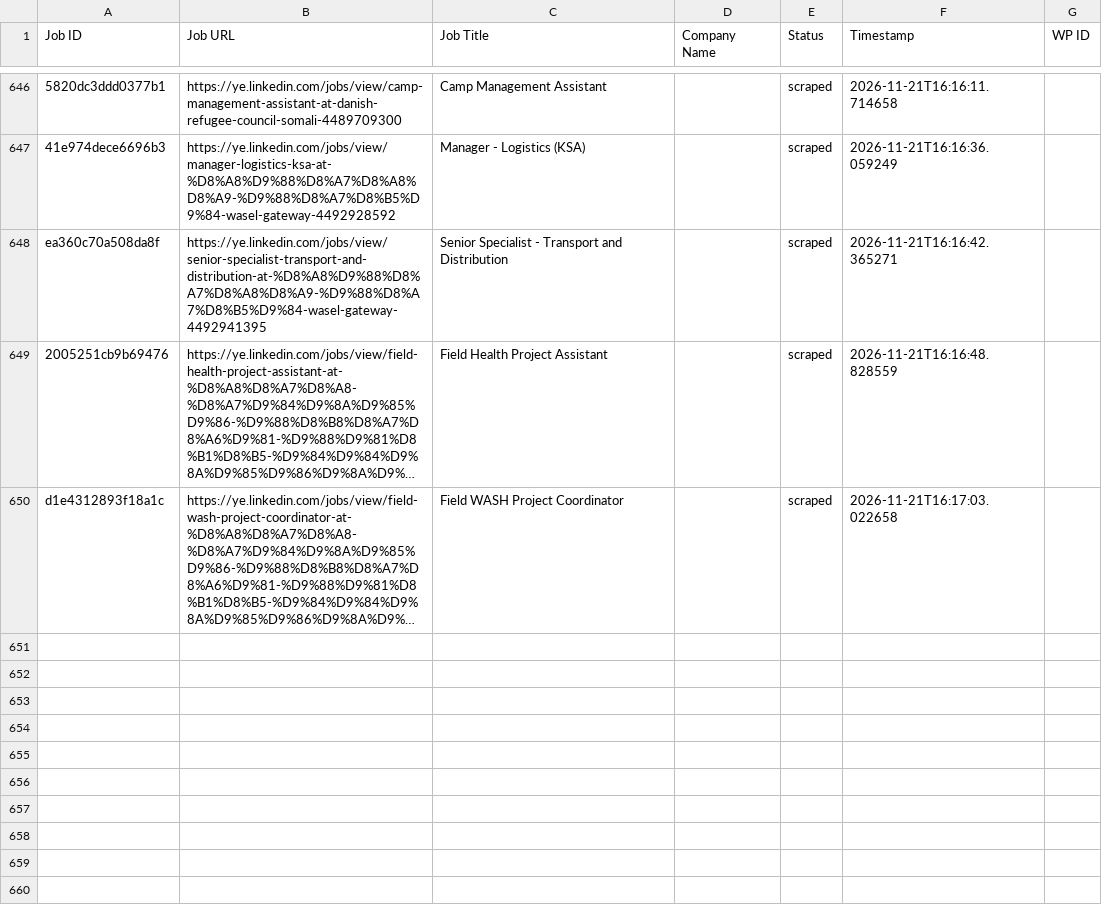
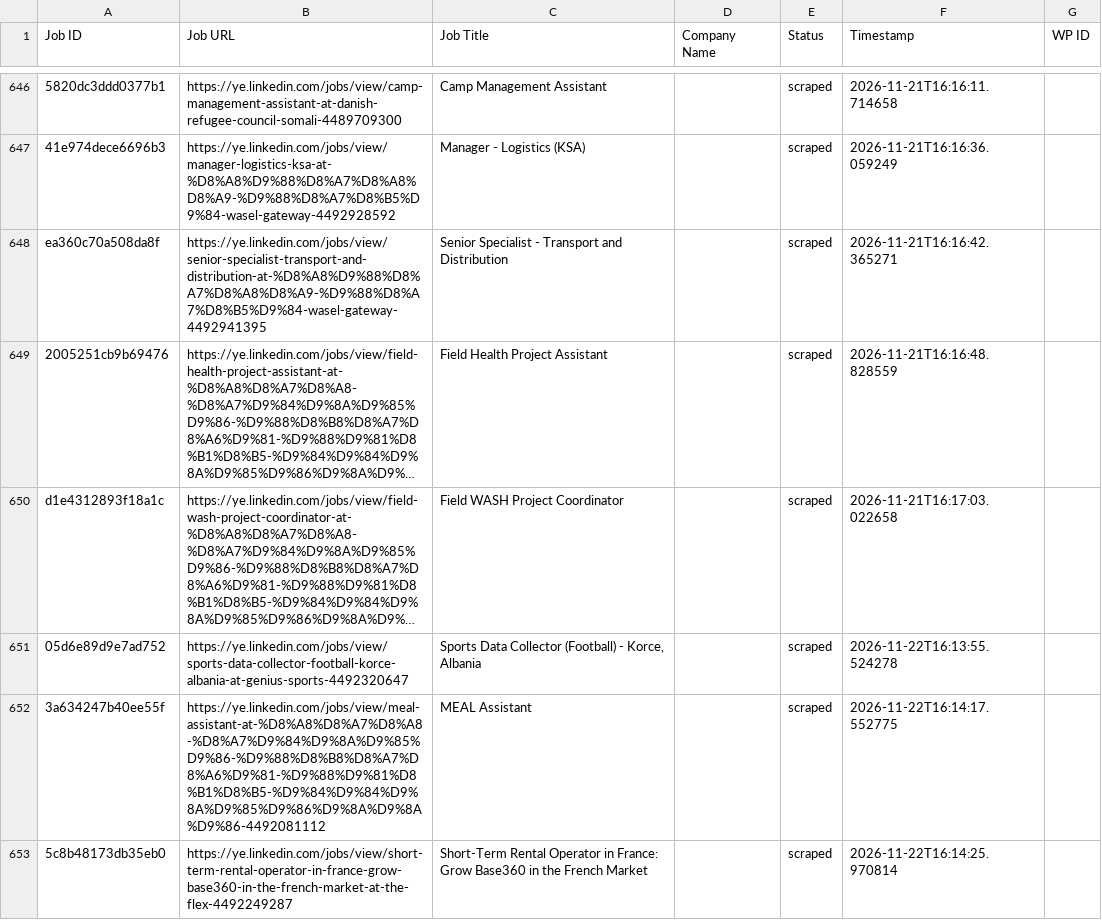
Before and after one commit to vindoky/ye, a CSV file: processed_jobs.csv, drawn as a sheet; only a part is shown, gaps mark what is left out; long unchanged cells end in …; the diff names each change by its address in the sheet, - before the commit and + after, or states it on an @@ line.

```diff
--- a/processed_jobs.csv
+++ b/processed_jobs.csv
+row 651: 05d6e89d9e7ad752 | https://ye.linkedin.com/jobs/view/sports-data-collector-football-korce-albania-at-genius-sports-4492320647 | Sports Data Collector (Football) - Korce, Albania |  | scraped | 2026-11-22T16:13:55.524278
+row 652: 3a634247b40ee55f | https://ye.linkedin.com/jobs/view/meal-assistant-at-%D8%A8%D8%A7%D8%A8-%D8%A7%D9%84%D9%8A%D9%85%D9%86-%D9%88%D8%B8%D8%A7%D8%A6%D9%81-%D9%88%D9%81%D8%B1%D8%B5-%D9%84%D9%84%D9%8A%D9%85%D9%86%D9%8A%D9%8A%D9%86-4492081112 | MEAL Assistant |  | scraped | 2026-11-22T16:14:17.552775
+row 653: 5c8b48173db35eb0 | https://ye.linkedin.com/jobs/view/short-term-rental-operator-in-france-grow-base360-in-the-french-market-at-the-flex-4492249287 | Short-Term Rental Operator in France: Grow Base360 in the French Market |  | scraped | 2026-11-22T16:14:25.970814
```
